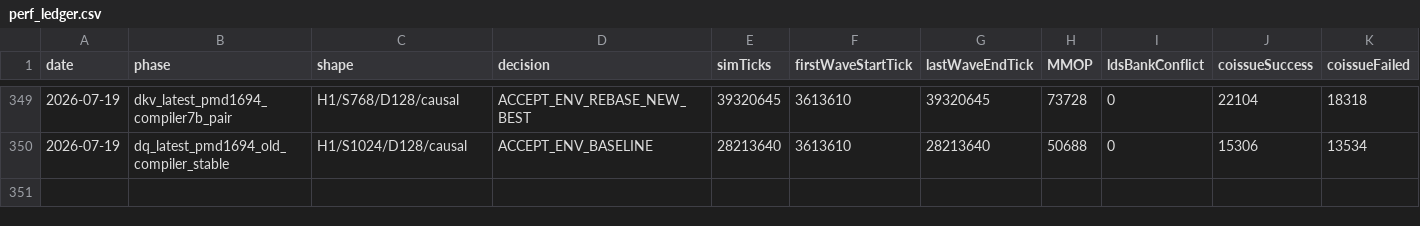
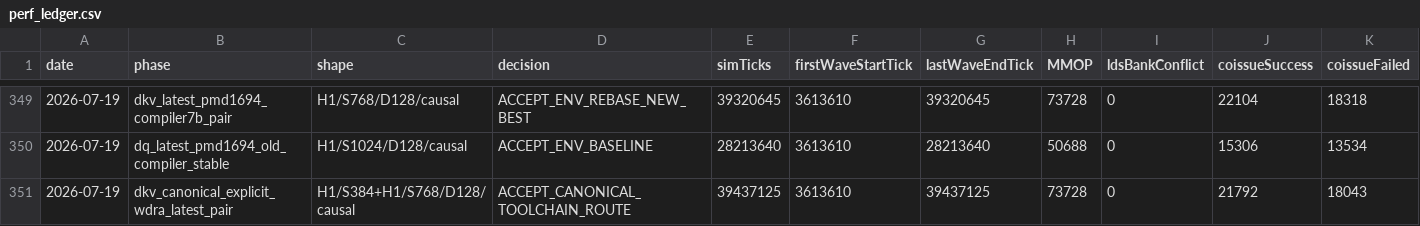
Before and after one commit to AshunFeiyu/flash-attention3, a CSV file: results/perf_ledger.csv, drawn as a sheet; only a part is shown, gaps mark what is left out; rows hold the shown columns only; the diff names each change by its address in the sheet, - before the commit and + after, or states it on an @@ line.

```diff
--- a/results/perf_ledger.csv
+++ b/results/perf_ledger.csv
+row 351: 2026-07-19 | dkv_canonical_explicit_wdra_latest_pair | H1/S384+H1/S768/D128/causal | ACCEPT_CANONICAL_TOOLCHAIN_ROUTE | 39437125 | 3613610 | 39437125 | 73728 | 0 | 21792 | 18043
```
Also changed, not shown: 5 other files.
